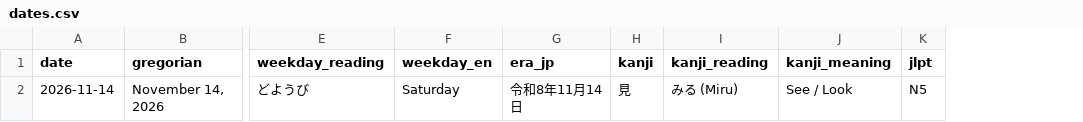
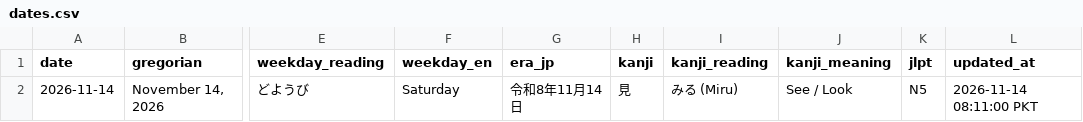
Before and after one commit to MussabPro/nihongo-daily, a CSV file: data/dates.csv, drawn as a sheet; only a part is shown, gaps mark what is left out; the diff names each change by its address in the sheet, - before the commit and + after, or states it on an @@ line.

```diff
--- a/data/dates.csv
+++ b/data/dates.csv
+column L (updated_at), row 2: 2026-11-14 08:11:00 PKT
```
Also changed, not shown: 8 other files.
